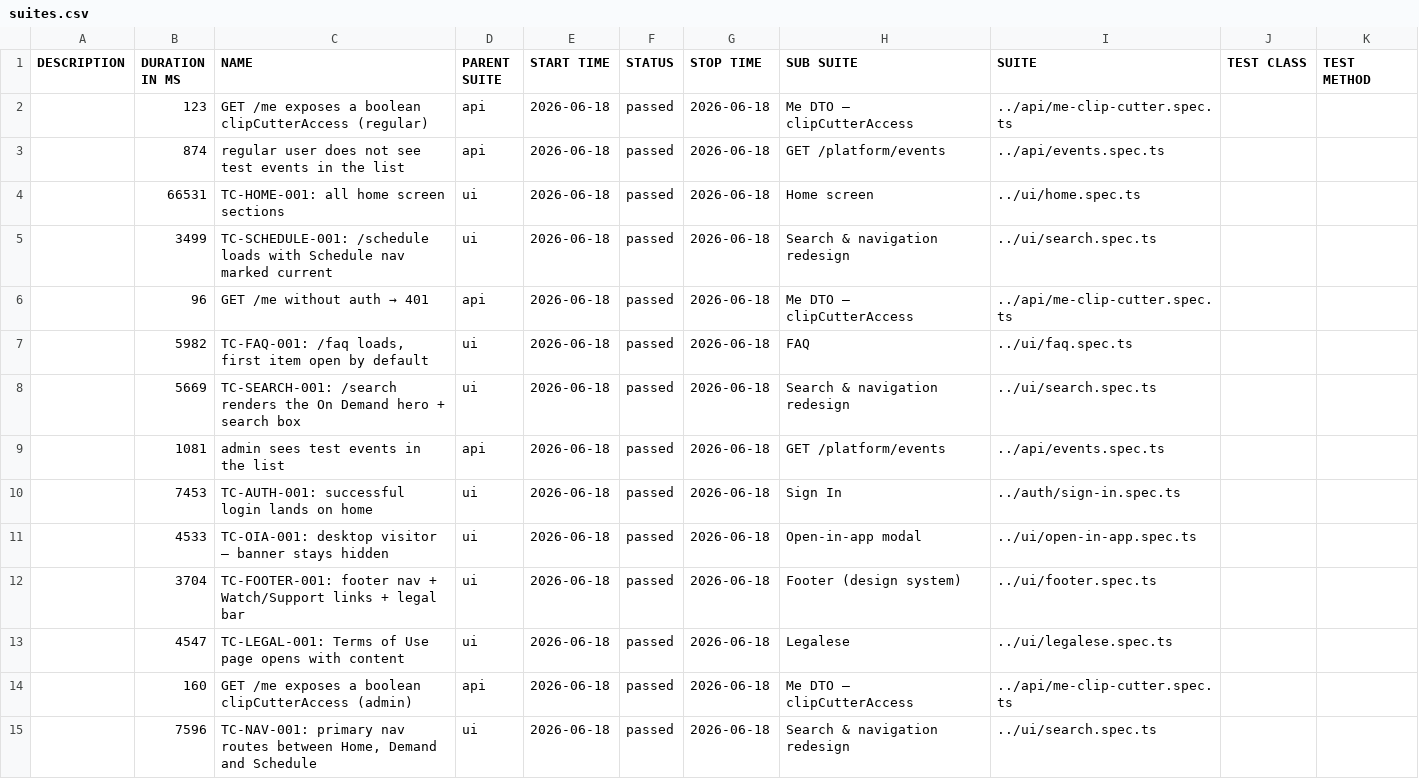
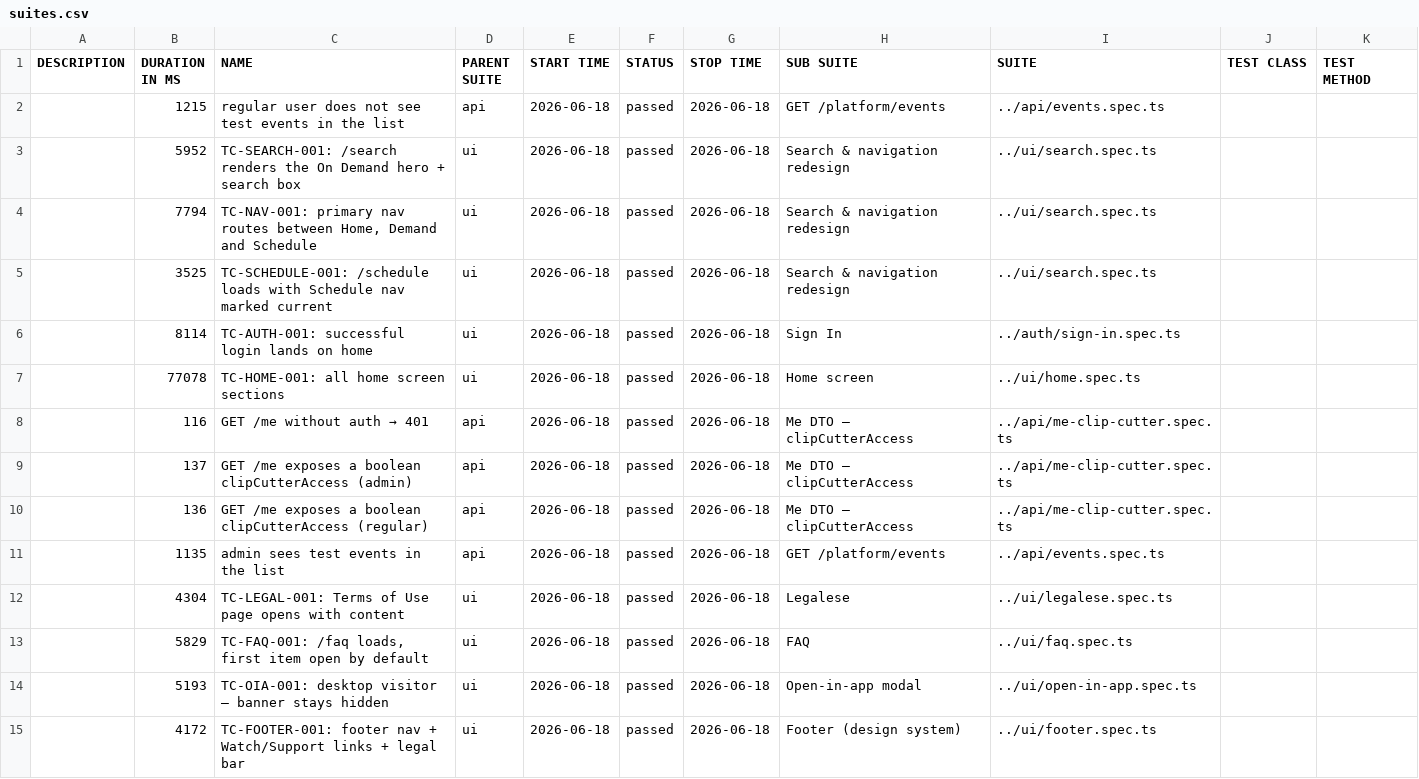
Before and after one commit to OvernghtMedia/overnght-allure-reports, a CSV file: smoke/data/suites.csv, drawn as a sheet.

```diff
--- a/smoke/data/suites.csv
+++ b/smoke/data/suites.csv
@@ -1,15 +1,15 @@
 "DESCRIPTION","DURATION IN MS","NAME","PARENT SUITE","START TIME","STATUS","STOP TIME","SUB SUITE","SUITE","TEST CLASS","TEST METHOD"
-"","123","GET /me exposes a boolean clipCutterAccess (regular)","api","2026-06-18","passed","2026-06-18","Me DTO — clipCutterAccess","../api/me-clip-cutter.spec.ts","",""
-"","874","regular user does not see test events in the list","api","2026-06-18","passed","2026-06-18","GET /platform/events","../api/events.spec.ts","",""
-"","66531","TC-HOME-001: all home screen sections","ui","2026-06-18","passed","2026-06-18","Home screen","../ui/home.spec.ts","",""
-"","3499","TC-SCHEDULE-001: /schedule loads with Schedule nav marked current","ui","2026-06-18","passed","2026-06-18","Search & navigation redesign","../ui/search.spec.ts","",""
-"","96","GET /me without auth → 401","api","2026-06-18","passed","2026-06-18","Me DTO — clipCutterAccess","../api/me-clip-cutter.spec.ts","",""
-"","5982","TC-FAQ-001: /faq loads, first item open by default","ui","2026-06-18","passed","2026-06-18","FAQ","../ui/faq.spec.ts","",""
-"","5669","TC-SEARCH-001: /search renders the On Demand hero + search box","ui","2026-06-18","passed","2026-06-18","Search & navigation redesign","../ui/search.spec.ts","",""
-"","1081","admin sees test events in the list","api","2026-06-18","passed","2026-06-18","GET /platform/events","../api/events.spec.ts","",""
-"","7453","TC-AUTH-001: successful login lands on home","ui","2026-06-18","passed","2026-06-18","Sign In","../auth/sign-in.spec.ts","",""
-"","4533","TC-OIA-001: desktop visitor — banner stays hidden","ui","2026-06-18","passed","2026-06-18","Open-in-app modal","../ui/open-in-app.spec.ts","",""
-"","3704","TC-FOOTER-001: footer nav + Watch/Support links + legal bar","ui","2026-06-18","passed","2026-06-18","Footer (design system)","../ui/footer.spec.ts","",""
-"","4547","TC-LEGAL-001: Terms of Use page opens with content","ui","2026-06-18","passed","2026-06-18","Legalese","../ui/legalese.spec.ts","",""
-"","160","GET /me exposes a boolean clipCutterAccess (admin)","api","2026-06-18","passed","2026-06-18","Me DTO — clipCutterAccess","../api/me-clip-cutter.spec.ts","",""
-"","7596","TC-NAV-001: primary nav routes between Home, Demand and Schedule","ui","2026-06-18","passed","2026-06-18","Search & navigation redesign","../ui/search.spec.ts","",""
+"","1215","regular user does not see test events in the list","api","2026-06-18","passed","2026-06-18","GET /platform/events","../api/events.spec.ts","",""
+"","5952","TC-SEARCH-001: /search renders the On Demand hero + search box","ui","2026-06-18","passed","2026-06-18","Search & navigation redesign","../ui/search.spec.ts","",""
+"","7794","TC-NAV-001: primary nav routes between Home, Demand and Schedule","ui","2026-06-18","passed","2026-06-18","Search & navigation redesign","../ui/search.spec.ts","",""
+"","3525","TC-SCHEDULE-001: /schedule loads with Schedule nav marked current","ui","2026-06-18","passed","2026-06-18","Search & navigation redesign","../ui/search.spec.ts","",""
+"","8114","TC-AUTH-001: successful login lands on home","ui","2026-06-18","passed","2026-06-18","Sign In","../auth/sign-in.spec.ts","",""
+"","77078","TC-HOME-001: all home screen sections","ui","2026-06-18","passed","2026-06-18","Home screen","../ui/home.spec.ts","",""
+"","116","GET /me without auth → 401","api","2026-06-18","passed","2026-06-18","Me DTO — clipCutterAccess","../api/me-clip-cutter.spec.ts","",""
+"","137","GET /me exposes a boolean clipCutterAccess (admin)","api","2026-06-18","passed","2026-06-18","Me DTO — clipCutterAccess","../api/me-clip-cutter.spec.ts","",""
+"","136","GET /me exposes a boolean clipCutterAccess (regular)","api","2026-06-18","passed","2026-06-18","Me DTO — clipCutterAccess","../api/me-clip-cutter.spec.ts","",""
+"","1135","admin sees test events in the list","api","2026-06-18","passed","2026-06-18","GET /platform/events","../api/events.spec.ts","",""
+"","4304","TC-LEGAL-001: Terms of Use page opens with content","ui","2026-06-18","passed","2026-06-18","Legalese","../ui/legalese.spec.ts","",""
+"","5829","TC-FAQ-001: /faq loads, first item open by default","ui","2026-06-18","passed","2026-06-18","FAQ","../ui/faq.spec.ts","",""
+"","5193","TC-OIA-001: desktop visitor — banner stays hidden","ui","2026-06-18","passed","2026-06-18","Open-in-app modal","../ui/open-in-app.spec.ts","",""
+"","4172","TC-FOOTER-001: footer nav + Watch/Support links + legal bar","ui","2026-06-18","passed","2026-06-18","Footer (design system)","../ui/footer.spec.ts","",""
```
Also changed, not shown: 43 other files.
